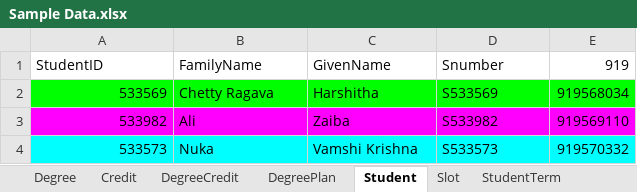
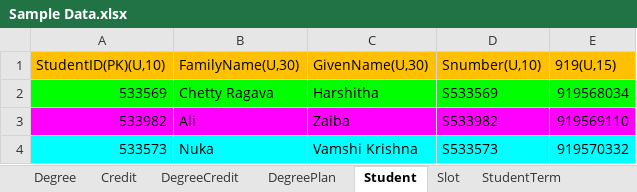
Before and after one commit to HarshithaChettyRagava/Mvc, an Excel workbook: SpreadSheet/Sample Data.xlsx, sheet Student, drawn as a sheet; values as stored, in another font and other column widths than the file's, no borders; removed rows and columns are numbered as before the commit, all else as after; the diff names each change by its address in the sheet, - before the commit and + after, or states it on an @@ line.

```diff
--- a/SpreadSheet/Sample Data.xlsx (sheet Student)
+++ b/SpreadSheet/Sample Data.xlsx (sheet Student)
-row 1: StudentID | FamilyName | GivenName | Snumber | 919
+row 1: StudentID(PK)(U,10) | FamilyName(U,30) | GivenName(U,30) | Snumber(U,10) | 919(U,15)
```
Also changed, not shown: sheet Slot, sheet DegreeCredit, sheet Credit, sheet DegreePlan, sheet StudentTerm, sheet Degree.
